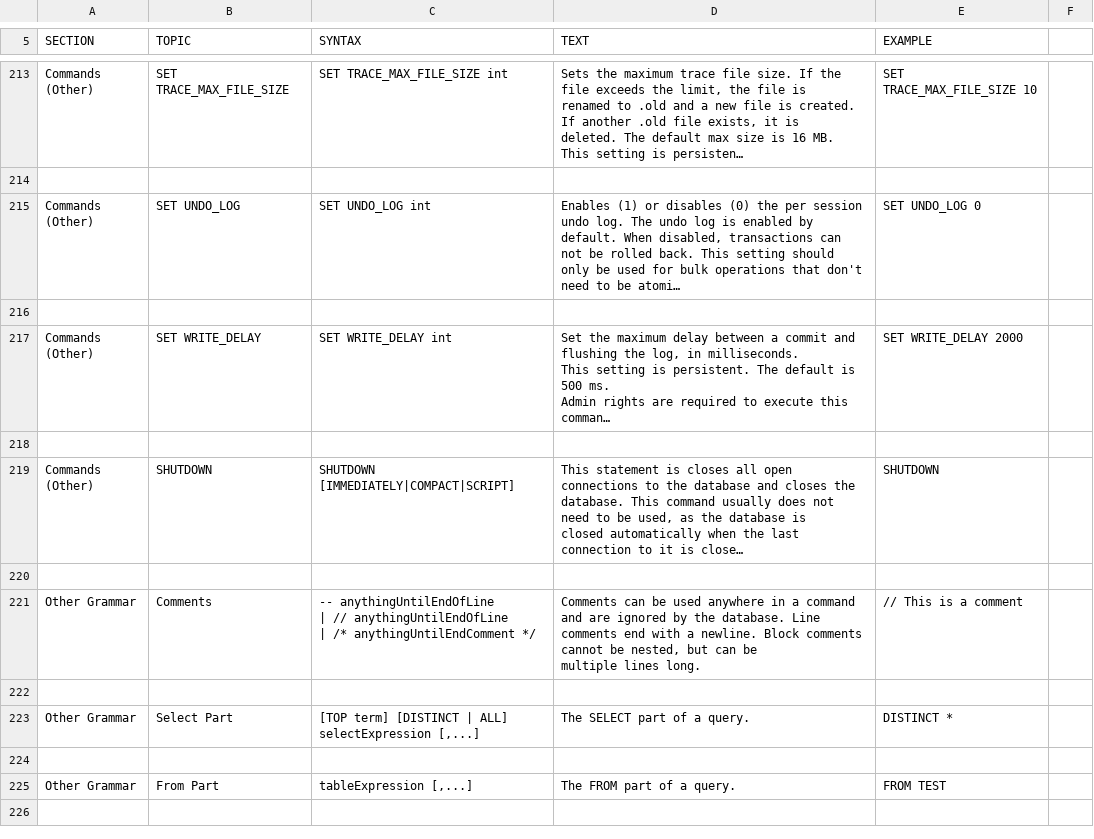
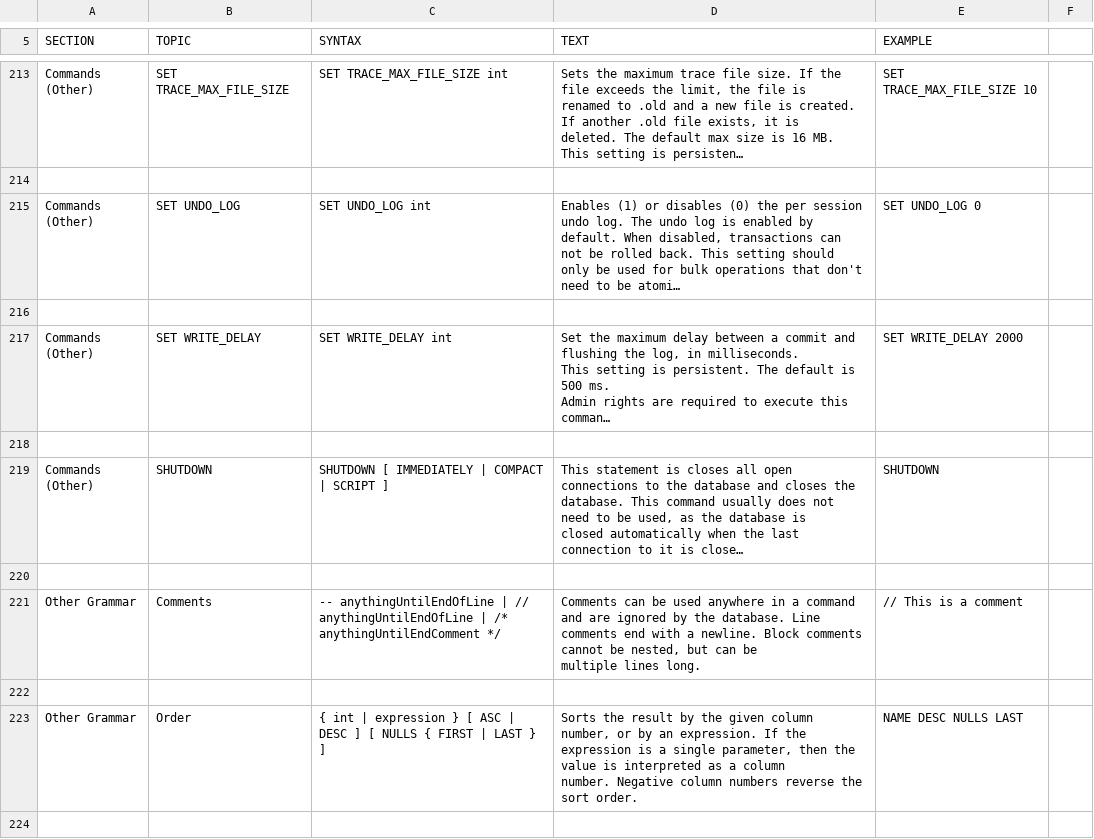
Before and after one commit to svn2github/H2-Mirror, a CSV file: h2/src/docsrc/help/help.csv, drawn as a sheet; only a part is shown, gaps mark what is left out; long unchanged cells end in …; removed rows and columns are numbered as before the commit, all else as after; ↵ is a line break in a cell; the diff covers the shown part only; the diff names each change by its address in the sheet, - before the commit and + after, or states it on an @@ line.

```diff
--- a/h2/src/docsrc/help/help.csv
+++ b/h2/src/docsrc/help/help.csv
-C219 (SYNTAX): SHUTDOWN [IMMEDIATELY|COMPACT|SCRIPT]
+C219 (SYNTAX): SHUTDOWN [ IMMEDIATELY | COMPACT | SCRIPT ]
-C221 (SYNTAX): …anythingUntilEndComment */
+C221 (SYNTAX): …anythingUntilEndComment */
-row 223: Other Grammar | Select Part | [TOP term] [DISTINCT | ALL] selectExpression [,...] | The SELECT part of a query. | DISTINCT *
-row 223: (empty)
+row 223: Other Grammar | Order | { int | expression } [ ASC | DESC ] [ NULLS { FIRST | LAST } ] | Sorts the result by the given column number, or by an expression. If the ↵ expression is a single parameter, then the value is interpreted as a column ↵ number. Negative column numbers reverse the sort order. | NAME DESC NULLS LAST
-row 224: Other Grammar | From Part | tableExpression [,...] | The FROM part of a query. | FROM TEST
+row 224: (empty)
-row 226: (empty)
```
Also changed, not shown: 6 added rows, 2 removed rows and 136 edited cells elsewhere in this file, h2/src/main/org/h2/res/help.csv, 23 other files.
